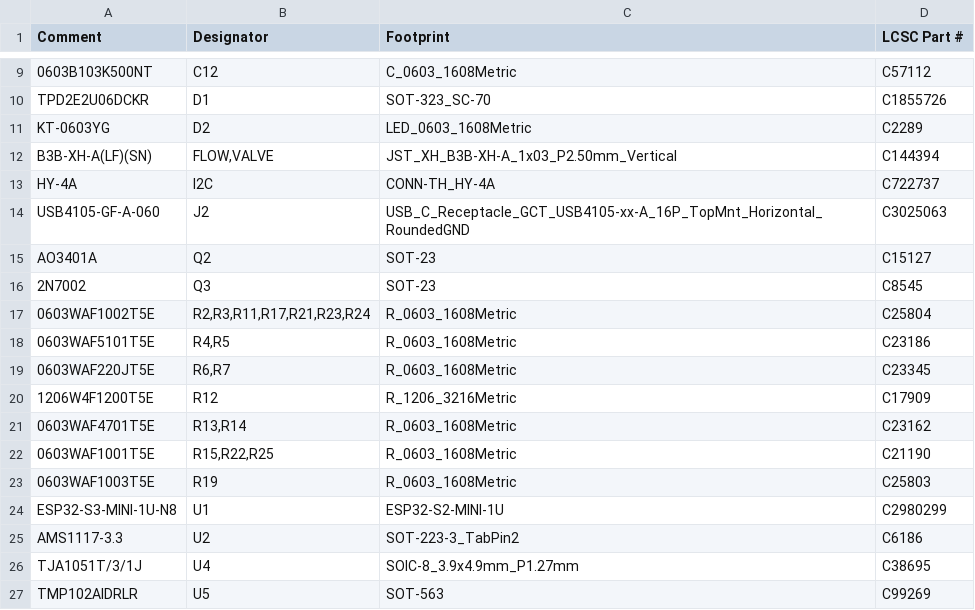
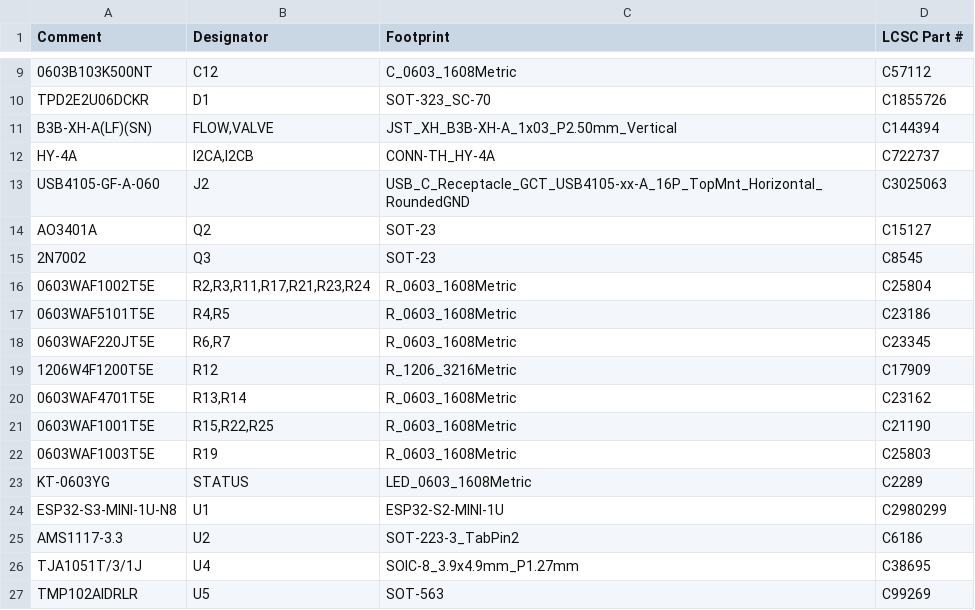
Before and after one commit to dck982/coffeeflow, a CSV file: pcb/sensors/sensors_jlcpcb_bom.csv, drawn as a sheet; only a part is shown, gaps mark what is left out; removed rows and columns are numbered as before the commit, all else as after; the diff names each change by its address in the sheet, - before the commit and + after, or states it on an @@ line.

```diff
--- a/pcb/sensors/sensors_jlcpcb_bom.csv
+++ b/pcb/sensors/sensors_jlcpcb_bom.csv
-row 11: KT-0603YG | D2 | LED_0603_1608Metric | C2289
-B12 (Designator): I2C
+B12 (Designator): I2CA,I2CB
+row 23: KT-0603YG | STATUS | LED_0603_1608Metric | C2289
```
Also changed, not shown: pcb/sensors/sensors_bom.csv, pcb/sensors/sensors_jlcpcb_positions.csv, 38 other files.
